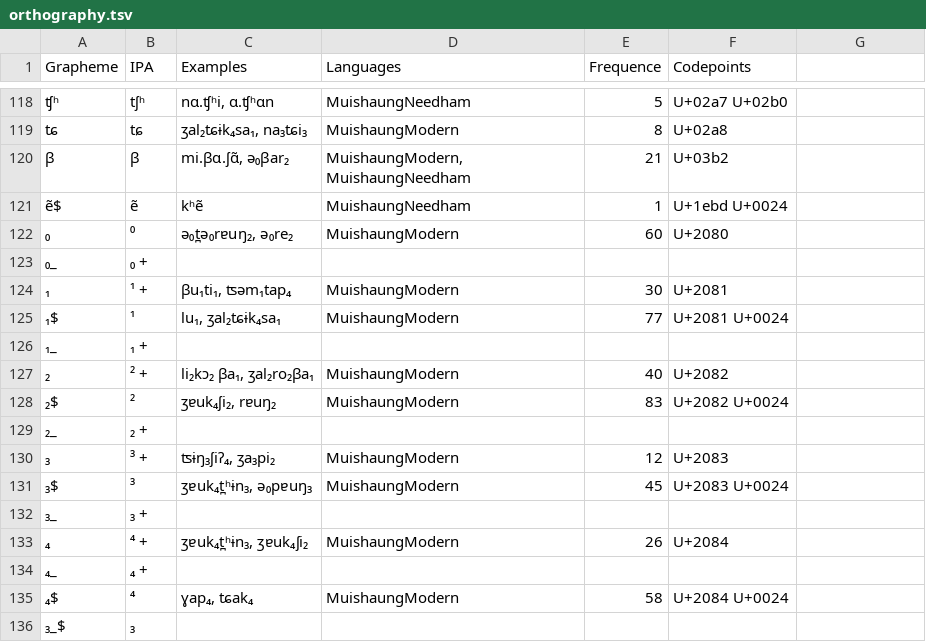
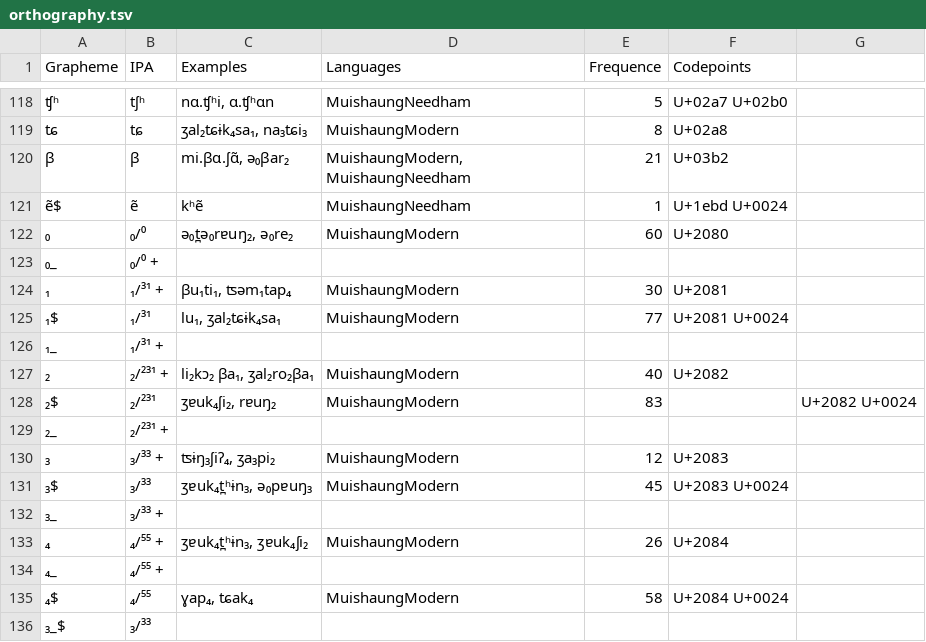
Before and after one commit to phonemica/needhammuishaung, a TSV file: etc/orthography.tsv, drawn as a sheet; only a part is shown, gaps mark what is left out; the diff names each change by its address in the sheet, - before the commit and + after, or states it on an @@ line.

```diff
--- a/etc/orthography.tsv
+++ b/etc/orthography.tsv
-B122 (IPA): ⁰
+B122 (IPA): ₀/⁰
-B123 (IPA): ₀ +
+B123 (IPA): ₀/⁰ +
-B124 (IPA): ¹ +
+B124 (IPA): ₁/³¹ +
-B125 (IPA): ¹
+B125 (IPA): ₁/³¹
-B126 (IPA): ₁ +
+B126 (IPA): ₁/³¹ +
-B127 (IPA): ² +
+B127 (IPA): ₂/²³¹ +
-B128 (IPA): ²
+B128 (IPA): ₂/²³¹
-F128 (Codepoints): U+2082 U+0024
+F128 (Codepoints): (empty)
-G128: (empty)
+G128: U+2082 U+0024
-B129 (IPA): ₂ +
+B129 (IPA): ₂/²³¹ +
-B130 (IPA): ³ +
+B130 (IPA): ₃/³³ +
-B131 (IPA): ³
+B131 (IPA): ₃/³³
-B132 (IPA): ₃ +
+B132 (IPA): ₃/³³ +
-B133 (IPA): ⁴ +
+B133 (IPA): ₄/⁵⁵ +
-B134 (IPA): ₄ +
+B134 (IPA): ₄/⁵⁵ +
-B135 (IPA): ⁴
+B135 (IPA): ₄/⁵⁵
-B136 (IPA): ₃
+B136 (IPA): ₃/³³
```
Also changed, not shown: cldf/forms.csv, 8 other files.
